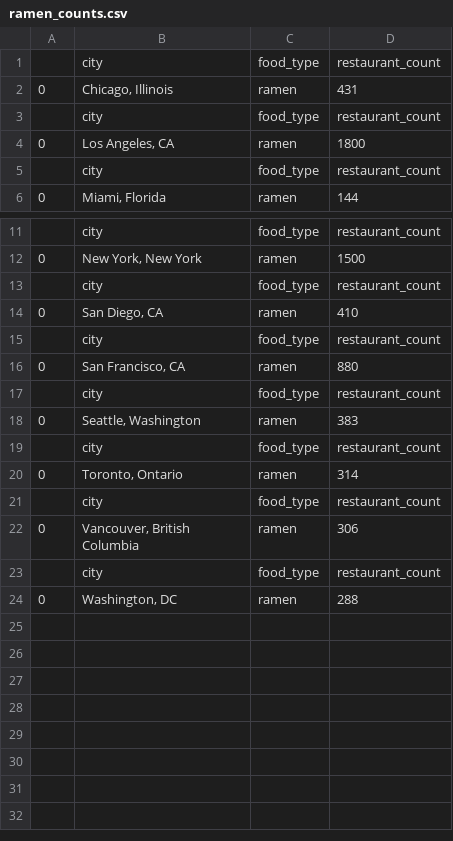
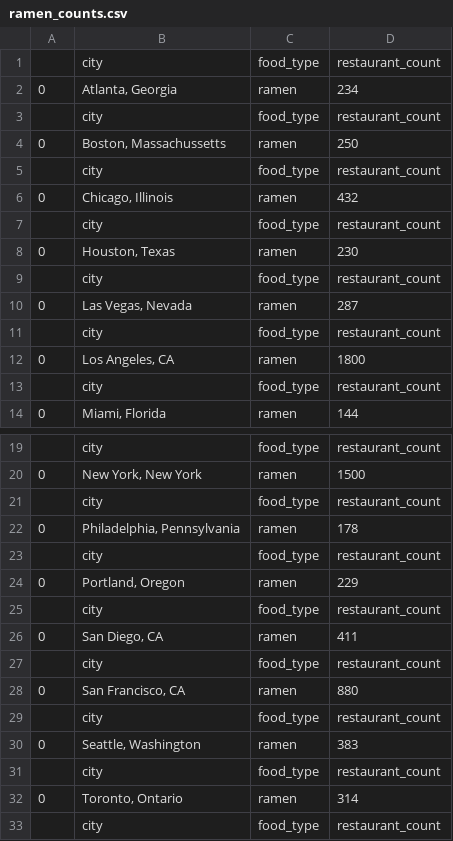
Before and after one commit to topspinj/ramen-vs-pho, a CSV file: data/ramen_counts.csv, drawn as a sheet; only a part is shown, gaps mark what is left out; the shorter side is filled out with more unchanged rows.

Commit message:
Move concatenate shell script from data to src folder, create Rscript to clean csv, update Makefile with concatenate_file command

```diff
--- a/data/ramen_counts.csv
+++ b/data/ramen_counts.csv
@@ -1,3 +1,11 @@
 ,city,food_type,restaurant_count
-0,"Chicago, Illinois",ramen,431
+0,"Atlanta, Georgia",ramen,234
+,city,food_type,restaurant_count
+0,"Boston, Massachussetts",ramen,250
+,city,food_type,restaurant_count
+0,"Chicago, Illinois",ramen,432
+,city,food_type,restaurant_count
+0,"Houston, Texas",ramen,230
+,city,food_type,restaurant_count
+0,"Las Vegas, Nevada",ramen,287
 ,city,food_type,restaurant_count
@@ -13,3 +21,7 @@
 ,city,food_type,restaurant_count
-0,"San Diego, CA",ramen,410
+0,"Philadelphia, Pennsylvania",ramen,178
+,city,food_type,restaurant_count
+0,"Portland, Oregon",ramen,229
+,city,food_type,restaurant_count
+0,"San Diego, CA",ramen,411
 ,city,food_type,restaurant_count
```
Also changed, not shown: data/pho_counts.csv, 4 other files.
